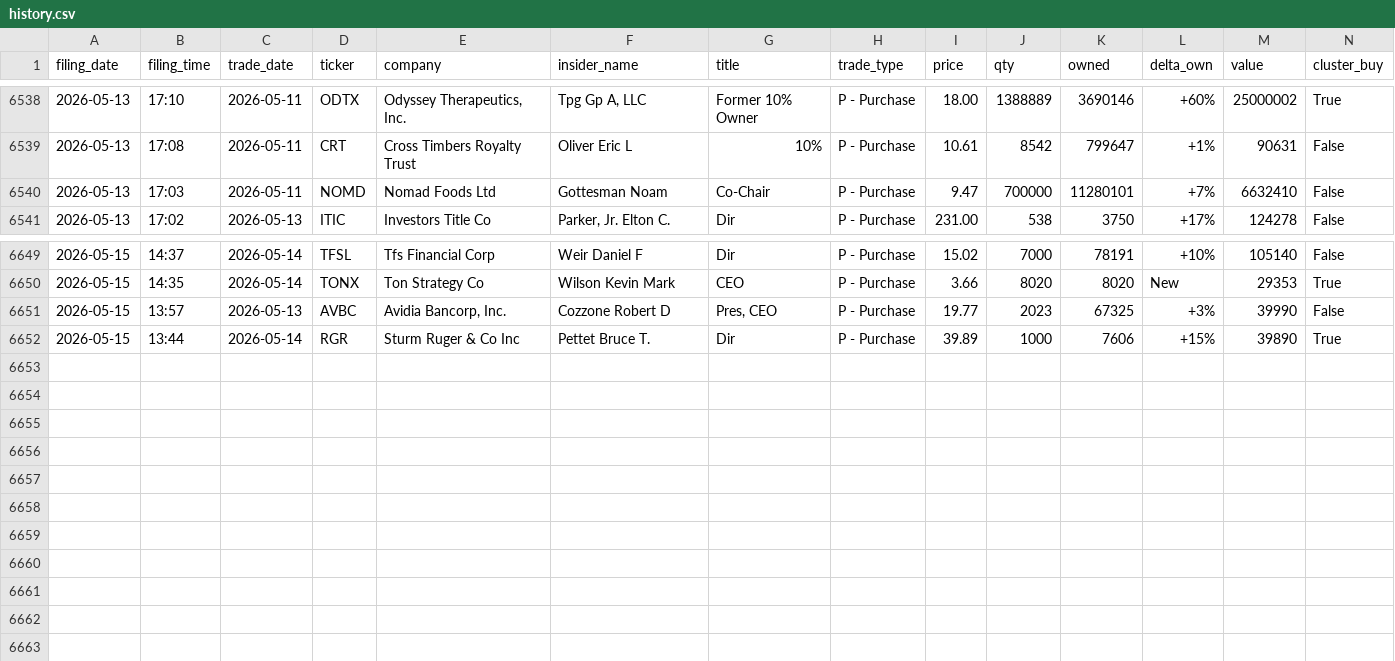
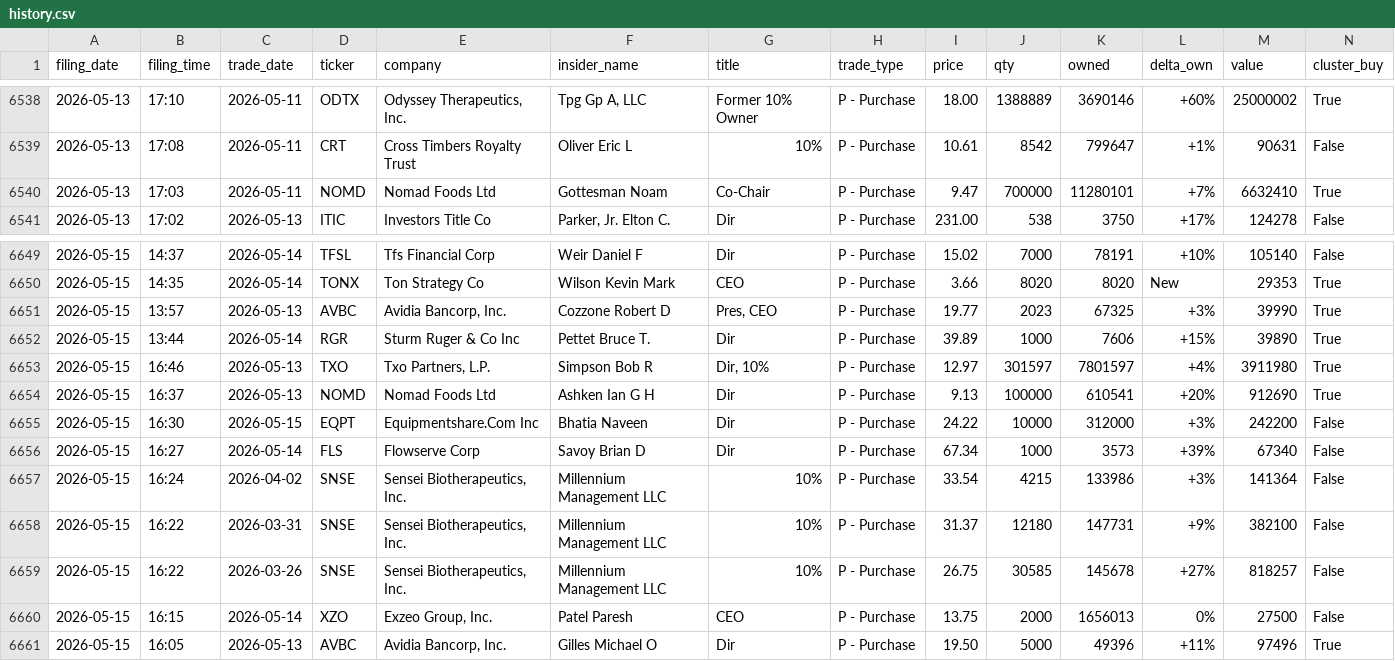
Before and after one commit to insideredgepro/insideredgepro.github.io, a CSV file: data/history.csv, drawn as a sheet; only a part is shown, gaps mark what is left out.

```diff
--- a/data/history.csv
+++ b/data/history.csv
@@ -6539,3 +6539,3 @@ filing_date,filing_time,trade_date,ticker,company,insider_name,title,trade_type,
 2026-05-13,17:08,2026-05-11,CRT,Cross Timbers Royalty Trust,Oliver Eric L,10%,P - Purchase,10.61,8542,799647,+1%,90631,False
-2026-05-13,17:03,2026-05-11,NOMD,Nomad Foods Ltd,Gottesman Noam,Co-Chair,P - Purchase,9.47,700000,11280101,+7%,6632410,False
+2026-05-13,17:03,2026-05-11,NOMD,Nomad Foods Ltd,Gottesman Noam,Co-Chair,P - Purchase,9.47,700000,11280101,+7%,6632410,True
 2026-05-13,17:02,2026-05-13,ITIC,Investors Title Co,"Parker, Jr. Elton C.",Dir,P - Purchase,231.00,538,3750,+17%,124278,False
@@ -6650,3 +6650,12 @@ filing_date,filing_time,trade_date,ticker,company,insider_name,title,trade_type,
 2026-05-15,14:35,2026-05-14,TONX,Ton Strategy Co,Wilson Kevin Mark,CEO,P - Purchase,3.66,8020,8020,New,29353,True
-2026-05-15,13:57,2026-05-13,AVBC,"Avidia Bancorp, Inc.",Cozzone Robert D,"Pres, CEO",P - Purchase,19.77,2023,67325,+3%,39990,False
+2026-05-15,13:57,2026-05-13,AVBC,"Avidia Bancorp, Inc.",Cozzone Robert D,"Pres, CEO",P - Purchase,19.77,2023,67325,+3%,39990,True
 2026-05-15,13:44,2026-05-14,RGR,Sturm Ruger & Co Inc,Pettet Bruce T.,Dir,P - Purchase,39.89,1000,7606,+15%,39890,True
+2026-05-15,16:46,2026-05-13,TXO,"Txo Partners, L.P.",Simpson Bob R,"Dir, 10%",P - Purchase,12.97,301597,7801597,+4%,3911980,True
+2026-05-15,16:37,2026-05-13,NOMD,Nomad Foods Ltd,Ashken Ian G H,Dir,P - Purchase,9.13,100000,610541,+20%,912690,True
+2026-05-15,16:30,2026-05-15,EQPT,Equipmentshare.Com Inc,Bhatia Naveen,Dir,P - Purchase,24.22,10000,312000,+3%,242200,False
+2026-05-15,16:27,2026-05-14,FLS,Flowserve Corp,Savoy Brian D,Dir,P - Purchase,67.34,1000,3573,+39%,67340,False
+2026-05-15,16:24,2026-04-02,SNSE,"Sensei Biotherapeutics, Inc.",Millennium Management LLC,10%,P - Purchase,33.54,4215,133986,+3%,141364,False
+2026-05-15,16:22,2026-03-31,SNSE,"Sensei Biotherapeutics, Inc.",Millennium Management LLC,10%,P - Purchase,31.37,12180,147731,+9%,382100,False
+2026-05-15,16:22,2026-03-26,SNSE,"Sensei Biotherapeutics, Inc.",Millennium Management LLC,10%,P - Purchase,26.75,30585,145678,+27%,818257,False
+2026-05-15,16:15,2026-05-14,XZO,"Exzeo Group, Inc.",Patel Paresh,CEO,P - Purchase,13.75,2000,1656013,0%,27500,False
+2026-05-15,16:05,2026-05-13,AVBC,"Avidia Bancorp, Inc.",Gilles Michael O,Dir,P - Purchase,19.50,5000,49396,+11%,97496,True
```
Also changed, not shown: 3 other files.
